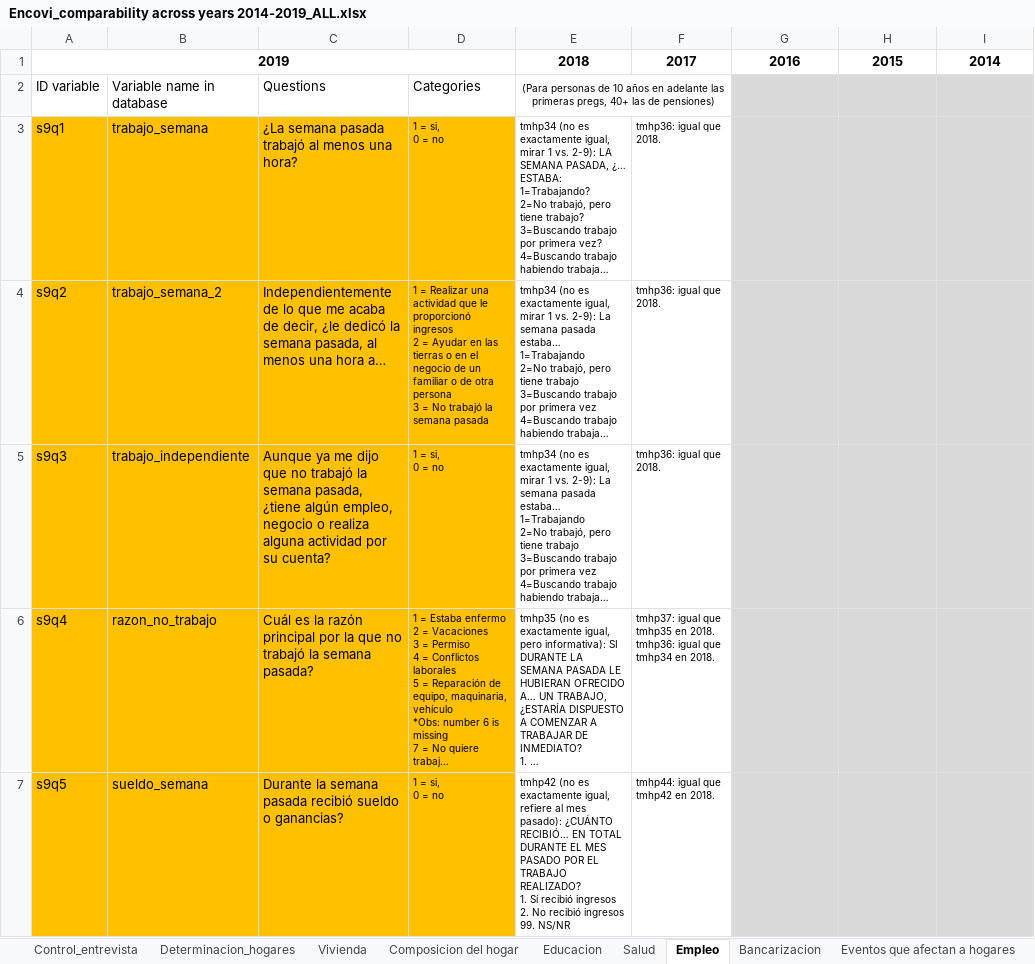
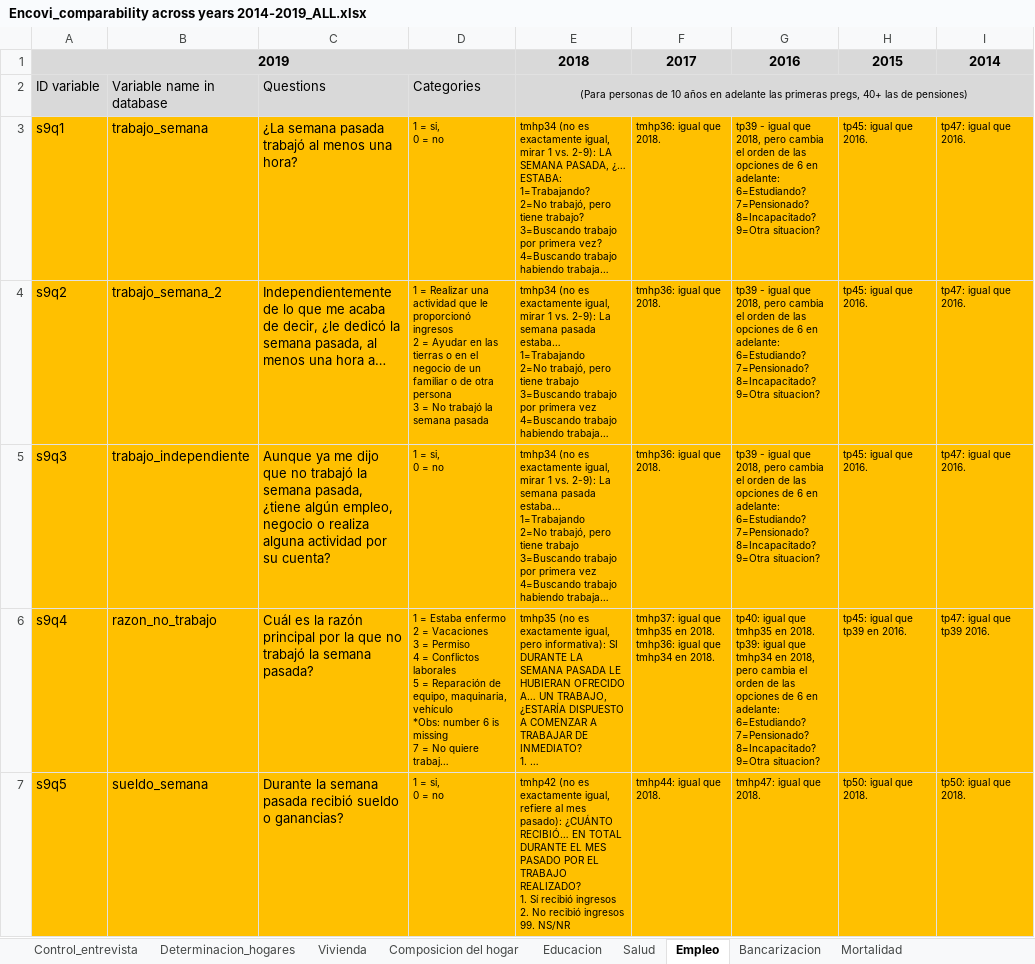
Before and after one commit to gdcaruso/VEN, an Excel workbook: data_management/management/2. harmonization/ENCOVI harmonization/Encovi_comparability across years 2014-2019_ALL.xlsx, sheet Empleo, drawn as a sheet; only a part is shown; long unchanged cells end in …; values as stored, in another font and other column widths than the file's, no borders; ↵ is a line break in a cell; the diff covers the shown part only; the diff names each change by its address in the sheet, - before the commit and + after, or states it on an @@ line.

```diff
--- a/data_management/management/2. harmonization/ENCOVI harmonization/Encovi_comparability across years 2014-2019_ALL.xlsx (sheet Empleo)
+++ b/data_management/management/2. harmonization/ENCOVI harmonization/Encovi_comparability across years 2014-2019_ALL.xlsx (sheet Empleo)
+sheet tab: Mortalidad
-A1:I1 fill: none
+A1:I1 fill: #D9D9D9
-A2:F2 fill: none
+A2:F2 fill: #D9D9D9
-E2:F2 merged
+E2:I2 merged
-E3:F7 fill: none
+E3:F7 fill: #FFC000
-G3:G5: (empty)
+G3:G5: tp39 - igual que 2018, pero cambia el orden de las opciones de 6 en adelante: ↵ 6=Estudiando? ↵ 7=Pensionado? ↵ 8=Incapacitado? ↵ 9=Otra situacion?
-G3:I7 fill: #D9D9D9
+G3:I7 fill: #FFC000
-H3:H5: (empty)
+H3:H5: tp45: igual que 2016.
-I3:I5: (empty)
+I3:I5: tp47: igual que 2016.
-G6: (empty)
+G6: tp40: igual que tmhp35 en 2018. ↵ tp39: igual que tmhp34 en 2018, pero cambia el orden de las opciones de 6 en adelante: ↵ 6=Estudiando? ↵ 7=Pensionado? ↵ 8=Incapacitado? ↵ 9=Otra situacion?
-H6: (empty)
+H6: tp45: igual que tp39 en 2016.
-I6: (empty)
+I6: tp47: igual que tp39 2016.
-F7: tmhp44: igual que tmhp42 en 2018.
+F7: tmhp44: igual que 2018.
-G7: (empty)
+G7: tmhp47: igual que 2018.
-H7: (empty)
+H7: tp50: igual que 2018.
-I7: (empty)
+I7: tp50: igual que 2018.
```
Also changed, not shown: 175 edited cells and cell formats elsewhere in this sheet, sheet Eventos que afectan a hogares, sheet Determinacion_hogares, sheet Bancarizacion, sheet Emigracion, sheet Control_entrevista, sheet Educacion, 3 more sheets, other sheet tabs, 8 other files.
